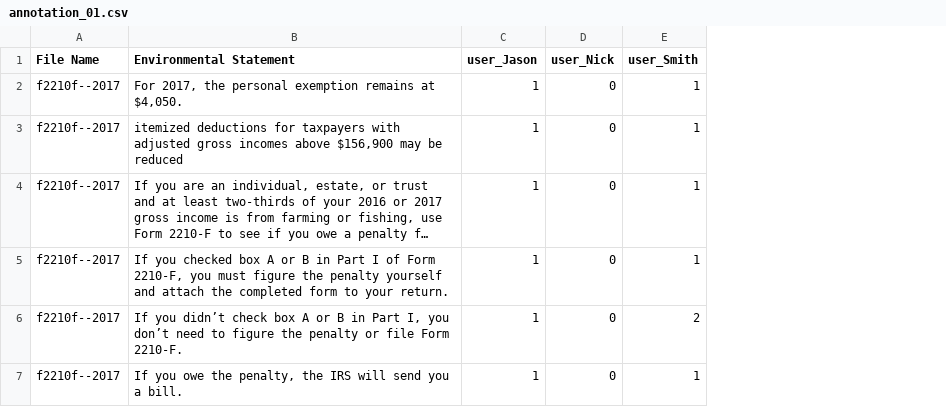
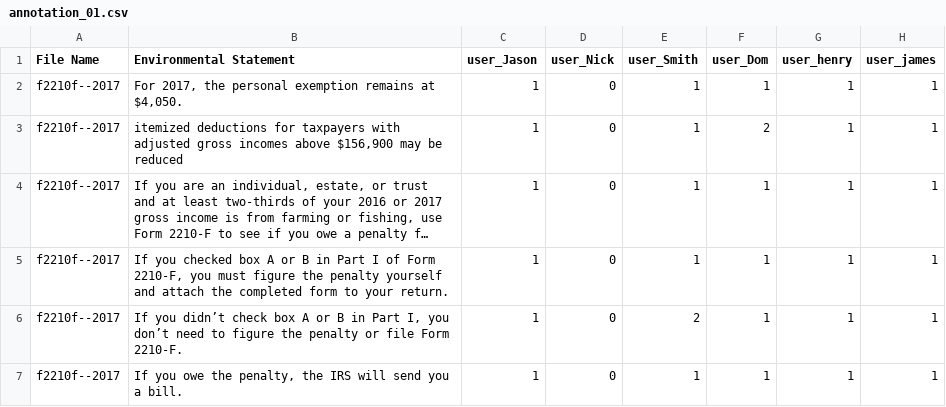
Before and after one commit to henryaudi/ClassificationCollector, a CSV file: annotation_01.csv, drawn as a sheet; long unchanged cells end in …; the diff names each change by its address in the sheet, - before the commit and + after, or states it on an @@ line.

```diff
--- a/annotation_01.csv
+++ b/annotation_01.csv
+column F (user_Dom), rows 2-7: 1 | 2 | 1 | 1 | 1 | 1
+column G (user_henry), rows 2-7: all 1
+column H (user_james), rows 2-7: all 1
```
Also changed, not shown: 1 other file.
